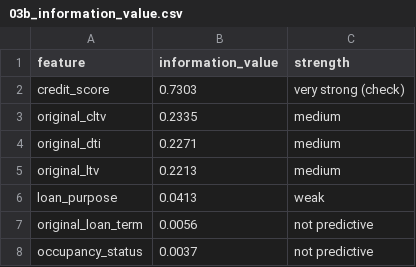
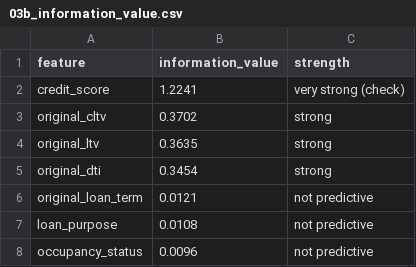
Before and after one commit to Jane511/mortgage-credit-risk-pd-lgd-ead, a CSV file: output/03b_information_value.csv, drawn as a sheet.

```diff
--- a/output/03b_information_value.csv
+++ b/output/03b_information_value.csv
@@ -1,8 +1,8 @@
 feature,information_value,strength
-credit_score,0.7303,very strong (check)
-original_cltv,0.2335,medium
-original_dti,0.2271,medium
-original_ltv,0.2213,medium
-loan_purpose,0.0413,weak
-original_loan_term,0.0056,not predictive
-occupancy_status,0.0037,not predictive
+credit_score,1.2241,very strong (check)
+original_cltv,0.3702,strong
+original_ltv,0.3635,strong
+original_dti,0.3454,strong
+original_loan_term,0.0121,not predictive
+loan_purpose,0.0108,not predictive
+occupancy_status,0.0096,not predictive
```
Also changed, not shown: output/03b_downturn_by_grade.csv, output/03b_master_scale.csv, 10 other files.
